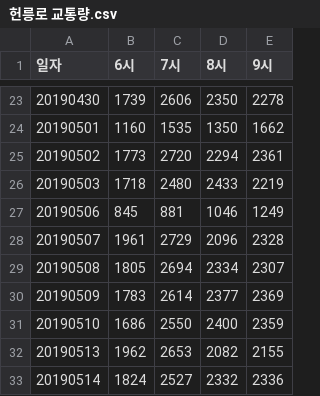
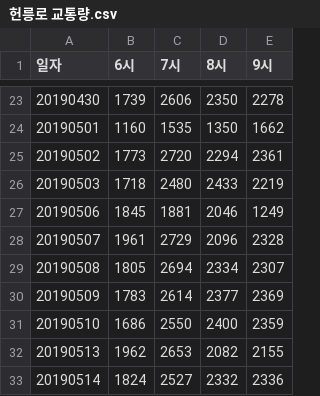
Before and after one commit to votus777/AI, a CSV file: mini_project/data/헌릉로 교통량.csv, drawn as a sheet; only a part is shown, gaps mark what is left out.

```diff
--- a/mini_project/data/헌릉로 교통량.csv
+++ b/mini_project/data/헌릉로 교통량.csv
@@ -26,3 +26,3 @@
 20190503,1718,2480,2433,2219
-20190506,845,881,1046,1249
+20190506,1845,1881,2046,1249
 20190507,1961,2729,2096,2328
```
Also changed, not shown: mini_project/data/강남대로 평균속도.csv, 3 other files.
